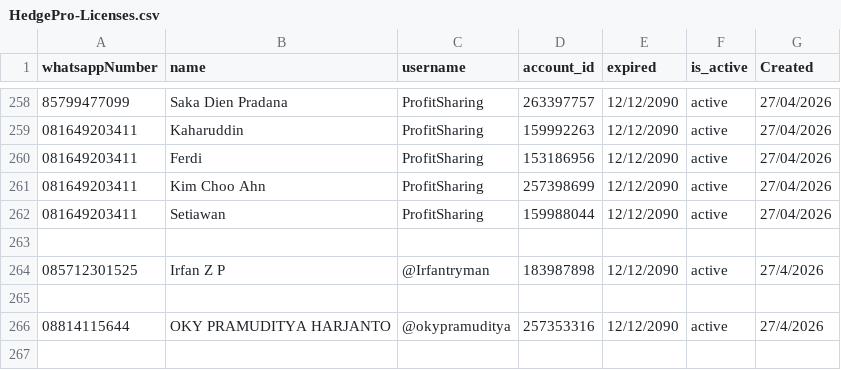
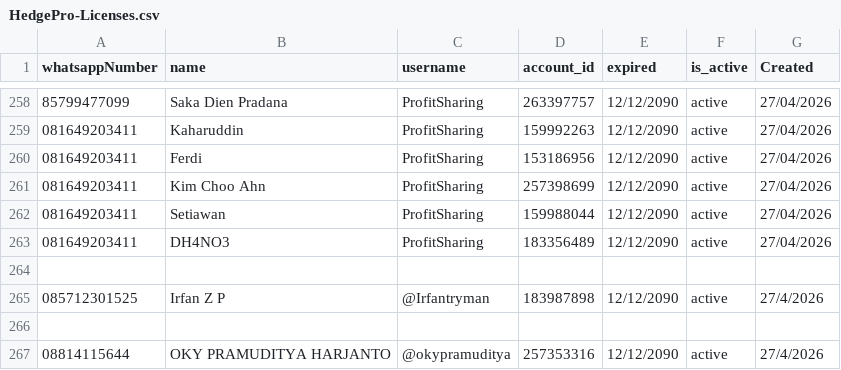
Before and after one commit to satriadwibagaskara/HedgePro-Licenses, a CSV file: HedgePro-Licenses.csv, drawn as a sheet; only a part is shown, gaps mark what is left out; the shorter side is filled out with more unchanged rows; the diff names each change by its address in the sheet, - before the commit and + after, or states it on an @@ line.

Commit message:
Update HedgePro-Licenses.csv

```diff
--- a/HedgePro-Licenses.csv
+++ b/HedgePro-Licenses.csv
+row 263: 081649203411 | DH4NO3 | ProfitSharing | 183356489 | 12/12/2090 | active | 27/04/2026
```
